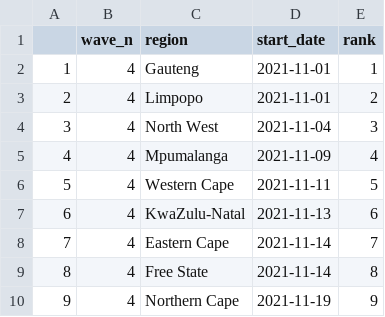
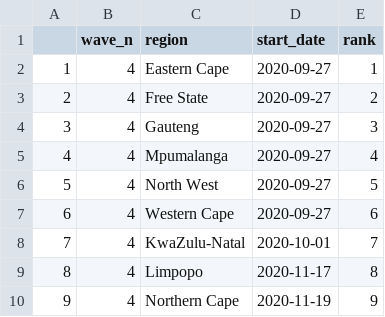
Before and after one commit to matt-lourens/covid_wavedynamics, a CSV file: report/sa_provinces/all_regions-Cori_slidingWindow-Confirmed cases-wave_4.csv, drawn as a sheet.

```diff
--- a/report/sa_provinces/all_regions-Cori_slidingWindow-Confirmed cases-wave_4.csv
+++ b/report/sa_provinces/all_regions-Cori_slidingWindow-Confirmed cases-wave_4.csv
@@ -1,10 +1,10 @@
 "","wave_n","region","start_date","rank"
-"1",4,"Gauteng",2021-11-01,1
-"2",4,"Limpopo",2021-11-01,2
-"3",4,"North West",2021-11-04,3
-"4",4,"Mpumalanga",2021-11-09,4
-"5",4,"Western Cape",2021-11-11,5
-"6",4,"KwaZulu-Natal",2021-11-13,6
-"7",4,"Eastern Cape",2021-11-14,7
-"8",4,"Free State",2021-11-14,8
-"9",4,"Northern Cape",2021-11-19,9
+"1",4,"Eastern Cape",2020-09-27,1
+"2",4,"Free State",2020-09-27,2
+"3",4,"Gauteng",2020-09-27,3
+"4",4,"Mpumalanga",2020-09-27,4
+"5",4,"North West",2020-09-27,5
+"6",4,"Western Cape",2020-09-27,6
+"7",4,"KwaZulu-Natal",2020-10-01,7
+"8",4,"Limpopo",2020-11-17,8
+"9",4,"Northern Cape",2020-11-19,9
```
Also changed, not shown: report/sa_provinces/all_regions-Cori_slidingWindow-Confirmed cases-wave_1.csv, report/sa_provinces/all_regions-Cori_slidingWindow-Confirmed cases-wave_2.csv, 23 other files.
